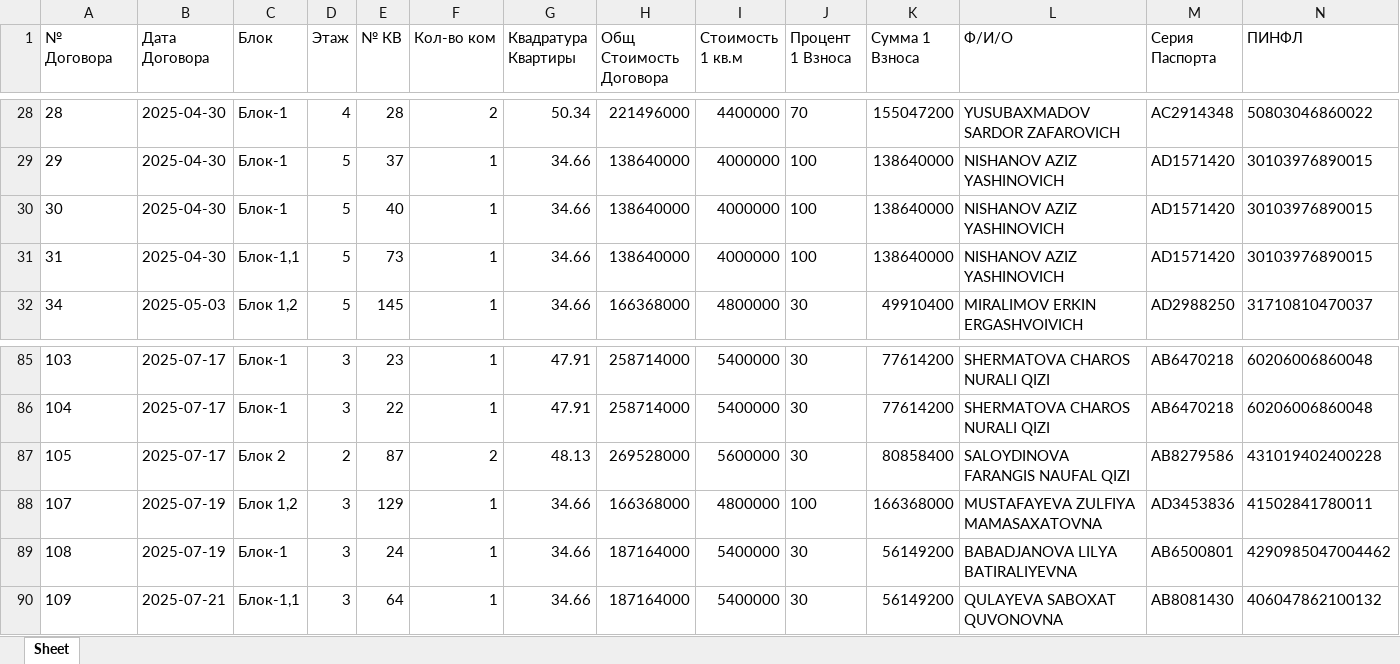
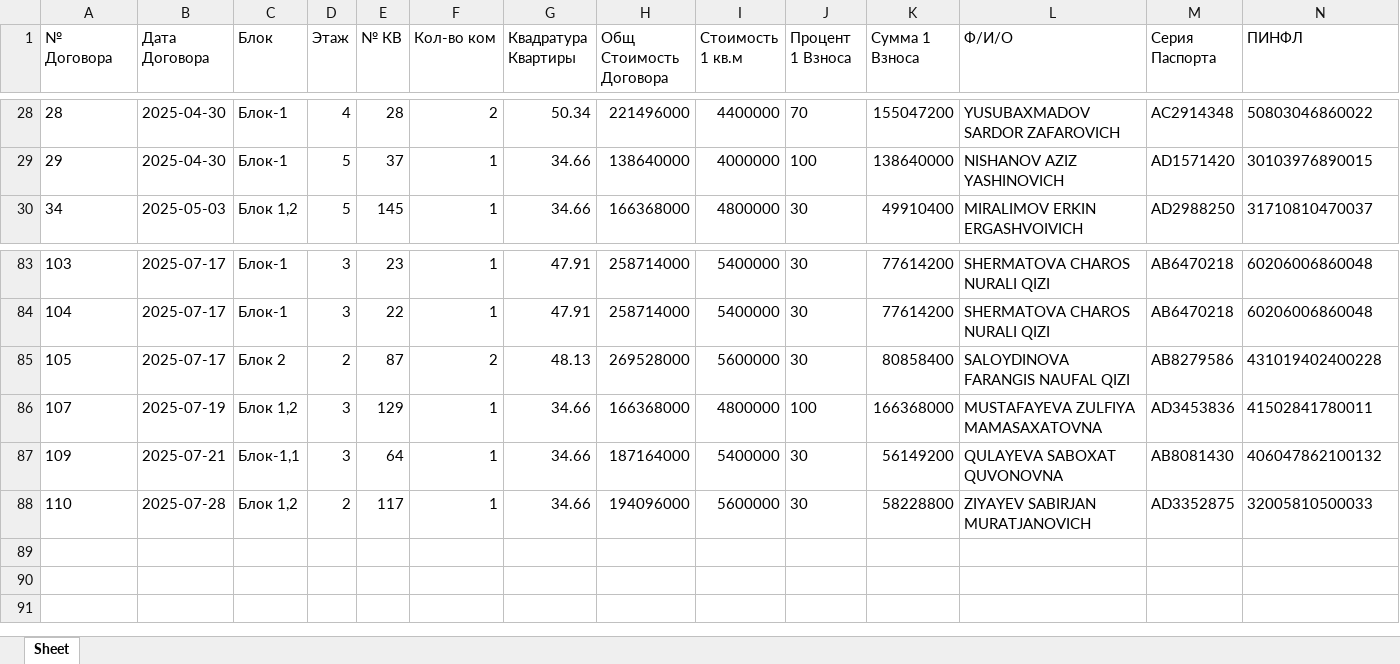
Before and after one commit to RealEstateDevw/RealEstate, an Excel workbook: static/Жилые_Комплексы/ЖК_Бахор/contract_registry.xlsx, sheet Sheet, drawn as a sheet; only a part is shown, gaps mark what is left out; values as stored, in another font and other column widths than the file's, no borders; removed rows and columns are numbered as before the commit, all else as after; rows hold the shown columns only; the diff names each change by its address in the sheet, - before the commit and + after, or states it on an @@ line.

```diff
--- a/static/Жилые_Комплексы/ЖК_Бахор/contract_registry.xlsx (sheet Sheet)
+++ b/static/Жилые_Комплексы/ЖК_Бахор/contract_registry.xlsx (sheet Sheet)
-row 30: 30 | 2025-04-30 | Блок-1 | 5 | 40 | 1 | 34.66 | 138640000 | 4000000 | 100 | 138640000 | NISHANOV AZIZ YASHINOVICH | AD1571420 | 30103976890015
-row 31: 31 | 2025-04-30 | Блок-1,1 | 5 | 73 | 1 | 34.66 | 138640000 | 4000000 | 100 | 138640000 | NISHANOV AZIZ YASHINOVICH | AD1571420 | 30103976890015
-row 89: 108 | 2025-07-19 | Блок-1 | 3 | 24 | 1 | 34.66 | 187164000 | 5400000 | 30 | 56149200 | BABADJANOVA LILYA BATIRALIYEVNA | AB6500801 | 4290985047004462
+row 88: 110 | 2025-07-28 | Блок 1,2 | 2 | 117 | 1 | 34.66 | 194096000 | 5600000 | 30 | 58228800 | ZIYAYEV SABIRJAN MURATJANOVICH | AD3352875 | 32005810500033
```
Also changed, not shown: static/Жилые_Комплексы/ЖК_Бахор/jk_data.xlsx, 8 other files.
